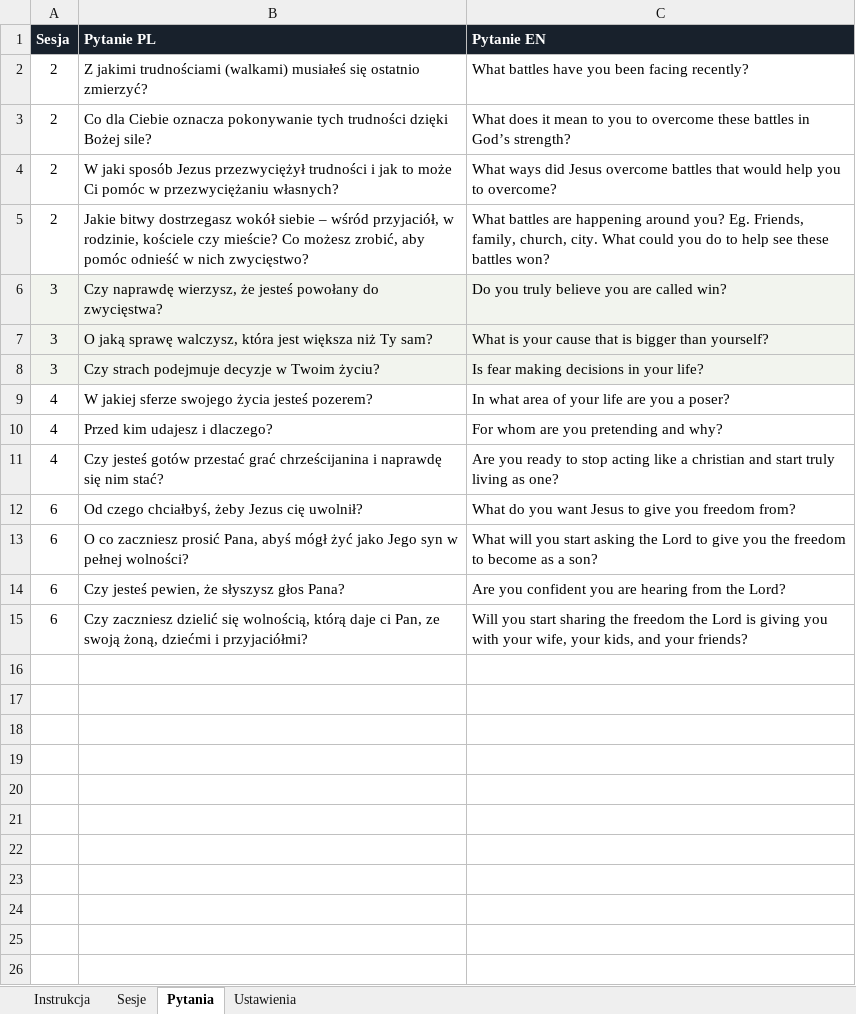
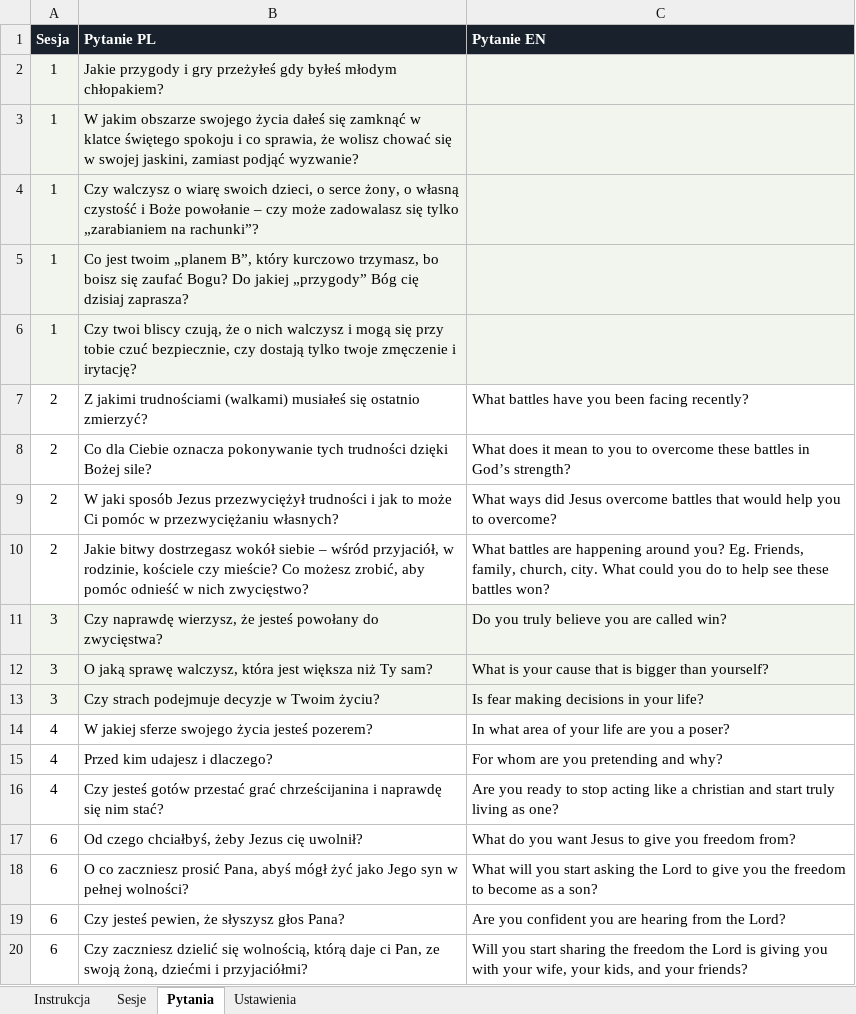
Before and after one commit to matbar87/forge, an Excel workbook: plan/pytania-grupy.xlsx, sheet Pytania, drawn as a sheet; values as stored, in another font and other column widths than the file's, no borders; the diff names each change by its address in the sheet, - before the commit and + after, or states it on an @@ line.

```diff
--- a/plan/pytania-grupy.xlsx (sheet Pytania)
+++ b/plan/pytania-grupy.xlsx (sheet Pytania)
+row 2: 1 | Jakie przygody i gry przeżyłeś gdy byłeś młodym chłopakiem?
+row 3: 1 | W jakim obszarze swojego życia dałeś się zamknąć w klatce świętego spokoju i co sprawia, że wolisz chować się w swojej jaskini, zamiast podjąć wyzwanie?
+row 4: 1 | Czy walczysz o wiarę swoich dzieci, o serce żony, o własną czystość i Boże powołanie – czy może zadowalasz się tylko „zarabianiem na rachunki”?
+row 5: 1 | Co jest twoim „planem B”, który kurczowo trzymasz, bo boisz się zaufać Bogu? Do jakiej „przygody” Bóg cię dzisiaj zaprasza?
+row 6: 1 | Czy twoi bliscy czują, że o nich walczysz i mogą się przy tobie czuć bezpiecznie, czy dostają tylko twoje zmęczenie i irytację?
```
Also changed, not shown: 6 other files.
